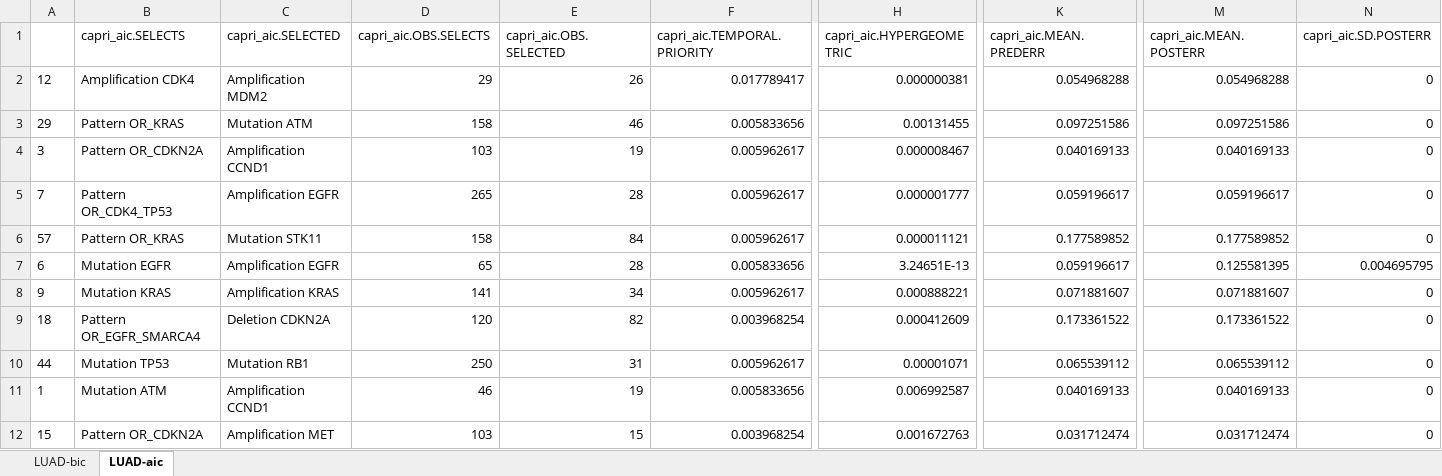
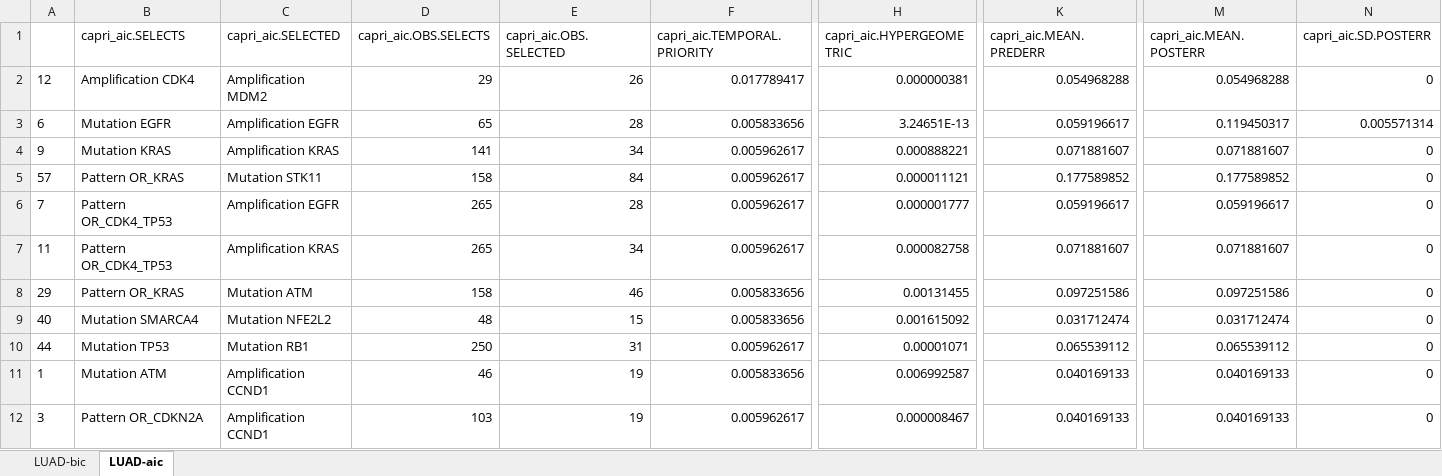
Before and after one commit to dlcgold/LUAD-PiCnIc, an Excel workbook: output/LUAD_statistics_all.xlsx, sheet LUAD-aic, drawn as a sheet; only a part is shown, gaps mark what is left out; values as stored, in another font and other column widths than the file's, no borders; removed rows and columns are numbered as before the commit, all else as after; rows hold the shown columns only; the diff covers the shown part only; the diff names each change by its address in the sheet, - before the commit and + after, or states it on an @@ line.

```diff
--- a/output/LUAD_statistics_all.xlsx (sheet LUAD-aic)
+++ b/output/LUAD_statistics_all.xlsx (sheet LUAD-aic)
-row 3: 29 | Pattern OR_KRAS | Mutation ATM | 158 | 46 | 0.005833656 | 0.00131455 | 0.097251586 | 0.097251586 | 0
-row 4: 3 | Pattern OR_CDKN2A | Amplification CCND1 | 103 | 19 | 0.005962617 | 0.000008467 | 0.040169133 | 0.040169133 | 0
-A3: 7
+A3: 6
-B3 (capri_aic.SELECTS): Pattern OR_CDK4_TP53
+B3 (capri_aic.SELECTS): Mutation EGFR
-D3 (capri_aic.OBS.SELECTS): 265
+D3 (capri_aic.OBS.SELECTS): 65
-F3 (capri_aic.TEMPORAL.PRIORITY): 0.005962617
+F3 (capri_aic.TEMPORAL.PRIORITY): 0.005833656
-H3 (capri_aic.HYPERGEOMETRIC): 0.000001777
+H3 (capri_aic.HYPERGEOMETRIC): 3.24651E-13
-M3 (capri_aic.MEAN.POSTERR): 0.059196617
+M3 (capri_aic.MEAN.POSTERR): 0.119450317
-N3 (capri_aic.SD.POSTERR): 0
+N3 (capri_aic.SD.POSTERR): 0.005571314
+row 4: 9 | Mutation KRAS | Amplification KRAS | 141 | 34 | 0.005962617 | 0.000888221 | 0.071881607 | 0.071881607 | 0
-A6: 6
+A6: 7
-B6 (capri_aic.SELECTS): Mutation EGFR
+B6 (capri_aic.SELECTS): Pattern OR_CDK4_TP53
-D6 (capri_aic.OBS.SELECTS): 65
+D6 (capri_aic.OBS.SELECTS): 265
-F6 (capri_aic.TEMPORAL.PRIORITY): 0.005833656
+F6 (capri_aic.TEMPORAL.PRIORITY): 0.005962617
-H6 (capri_aic.HYPERGEOMETRIC): 3.24651E-13
+H6 (capri_aic.HYPERGEOMETRIC): 0.000001777
-M6 (capri_aic.MEAN.POSTERR): 0.125581395
+M6 (capri_aic.MEAN.POSTERR): 0.059196617
-N6 (capri_aic.SD.POSTERR): 0.004695795
+N6 (capri_aic.SD.POSTERR): 0
-A7: 9
+A7: 11
-B7 (capri_aic.SELECTS): Mutation KRAS
+B7 (capri_aic.SELECTS): Pattern OR_CDK4_TP53
-D7 (capri_aic.OBS.SELECTS): 141
+D7 (capri_aic.OBS.SELECTS): 265
-H7 (capri_aic.HYPERGEOMETRIC): 0.000888221
+H7 (capri_aic.HYPERGEOMETRIC): 0.000082758
-row 9: 18 | Pattern OR_EGFR_SMARCA4 | Deletion CDKN2A | 120 | 82 | 0.003968254 | 0.000412609 | 0.173361522 | 0.173361522 | 0
+row 8: 29 | Pattern OR_KRAS | Mutation ATM | 158 | 46 | 0.005833656 | 0.00131455 | 0.097251586 | 0.097251586 | 0
+row 9: 40 | Mutation SMARCA4 | Mutation NFE2L2 | 48 | 15 | 0.005833656 | 0.001615092 | 0.031712474 | 0.031712474 | 0
-A12: 15
+A12: 3
-C12 (capri_aic.SELECTED): Amplification MET
+C12 (capri_aic.SELECTED): Amplification CCND1
-E12 (capri_aic.OBS.SELECTED): 15
+E12 (capri_aic.OBS.SELECTED): 19
-F12 (capri_aic.TEMPORAL.PRIORITY): 0.003968254
+F12 (capri_aic.TEMPORAL.PRIORITY): 0.005962617
-H12 (capri_aic.HYPERGEOMETRIC): 0.001672763
+H12 (capri_aic.HYPERGEOMETRIC): 0.000008467
-K12 (capri_aic.MEAN.PREDERR): 0.031712474
+K12 (capri_aic.MEAN.PREDERR): 0.040169133
-M12 (capri_aic.MEAN.POSTERR): 0.031712474
+M12 (capri_aic.MEAN.POSTERR): 0.040169133
```
Also changed, not shown: 3 added rows, 3 removed rows and 28 edited cells elsewhere in this sheet, sheet LUAD-bic, 14 other files.
